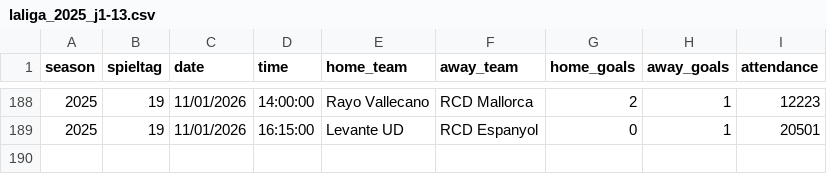
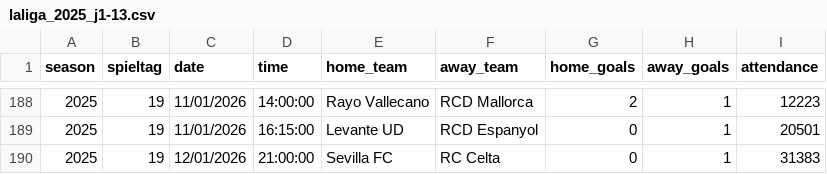
Before and after one commit to jdiegots/aforolab, a CSV file: public/data/matches/laliga_2025_j1-13.csv, drawn as a sheet; only a part is shown, gaps mark what is left out.

```diff
--- a/public/data/matches/laliga_2025_j1-13.csv
+++ b/public/data/matches/laliga_2025_j1-13.csv
@@ -189 +189,2 @@ season,spieltag,date,time,home_team,away_team,home_goals,away_goals,attendance
 2025,19,11/01/2026,16:15:00,Levante UD,RCD Espanyol,0,1,20501
+2025,19,12/01/2026,21:00:00,Sevilla FC,RC Celta,0,1,31383
```
Also changed, not shown: public/data/matches/segunda_2025_j1-15.csv.
